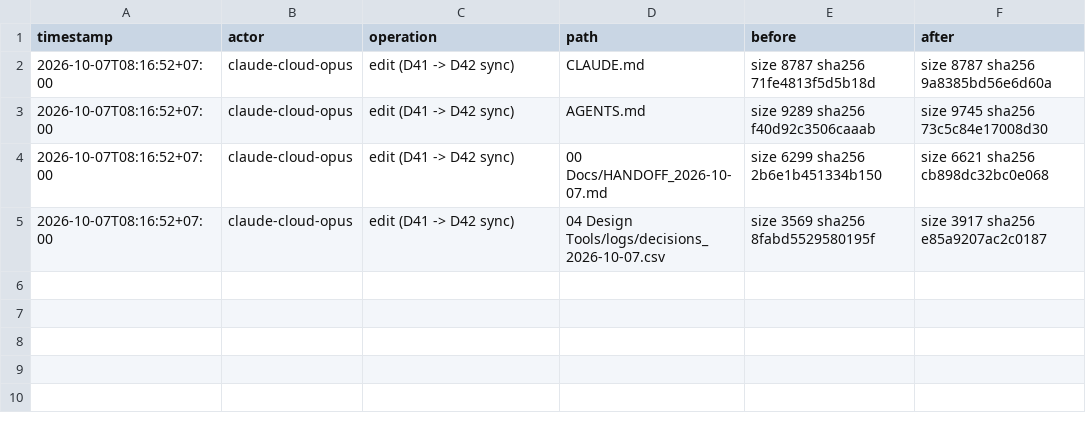
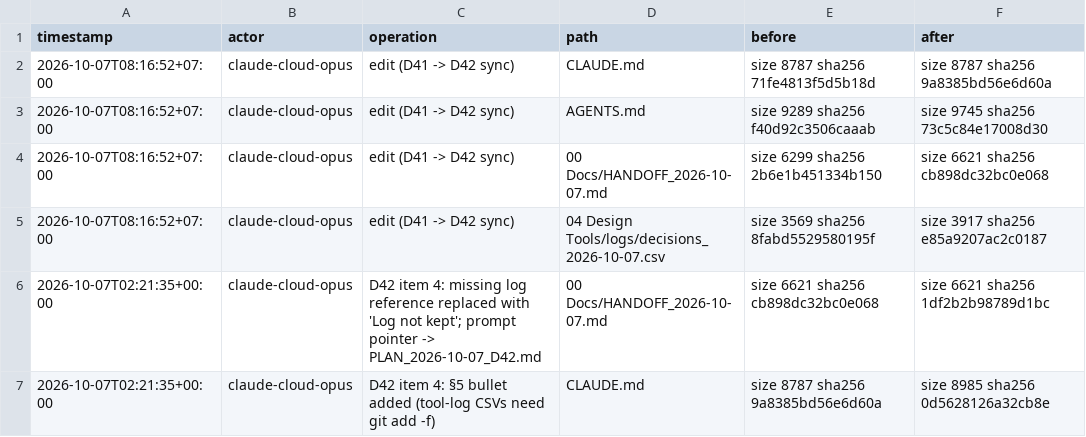
Before and after one commit to owaowarin/owarin-store, a CSV file: 04 Design Tools/logs/rules-sync-D42_20261007.csv, drawn as a sheet.

```diff
--- a/04 Design Tools/logs/rules-sync-D42_20261007.csv
+++ b/04 Design Tools/logs/rules-sync-D42_20261007.csv
@@ -5 +5,3 @@ timestamp,actor,operation,path,before,after
 2026-10-07T08:16:52+07:00,claude-cloud-opus,"edit (D41 -> D42 sync)","04 Design Tools/logs/decisions_2026-10-07.csv",size 3569 sha256 8fabd5529580195f,size 3917 sha256 e85a9207ac2c0187
+2026-10-07T02:21:35+00:00,claude-cloud-opus,"D42 item 4: missing log reference replaced with 'Log not kept'; prompt pointer -> PLAN_2026-10-07_D42.md",00 Docs/HANDOFF_2026-10-07.md,size 6621 sha256 cb898dc32bc0e068,size 6621 sha256 1df2b2b98789d1bc
+2026-10-07T02:21:35+00:00,claude-cloud-opus,"D42 item 4: §5 bullet added (tool-log CSVs need git add -f)",CLAUDE.md,size 8787 sha256 9a8385bd56e6d60a,size 8985 sha256 0d5628126a32cb8e
```
Also changed, not shown: _logs/INCIDENTS.csv, 2 other files.
